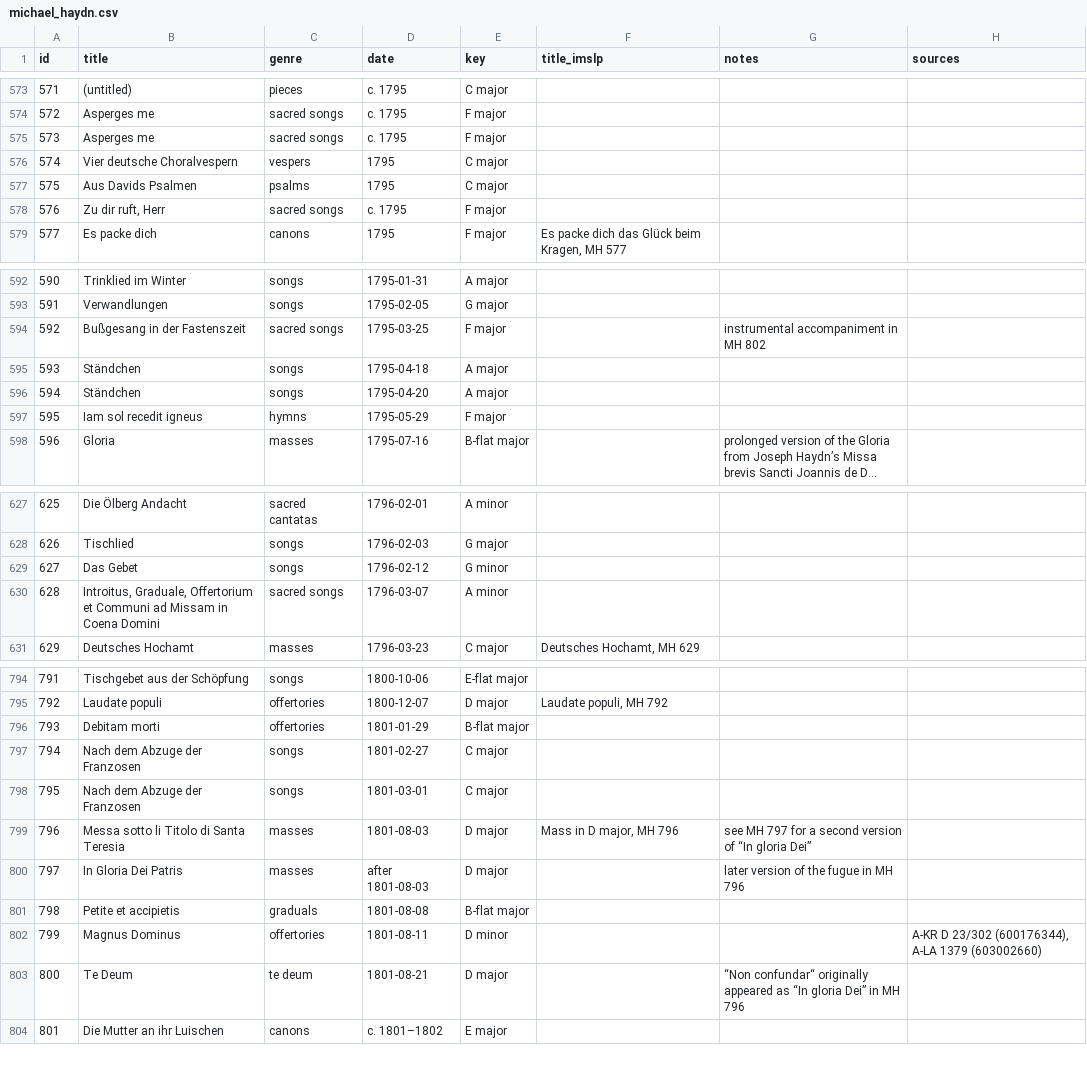
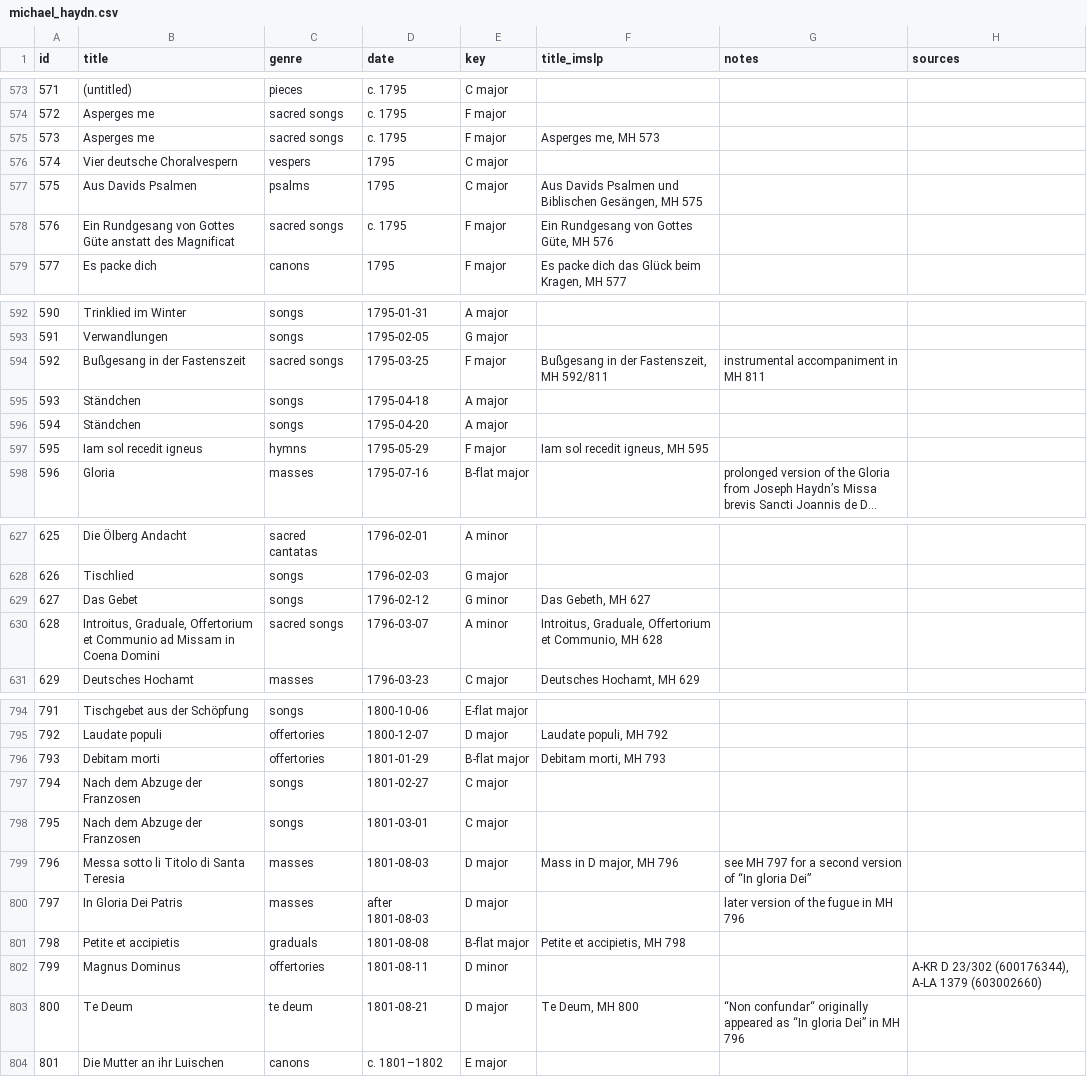
Before and after one commit to jodroo/imslp-lists, a CSV file: data/michael_haydn.csv, drawn as a sheet; only a part is shown, gaps mark what is left out; long unchanged cells end in …; the diff covers the shown part only; the diff names each change by its address in the sheet, - before the commit and + after, or states it on an @@ line.

```diff
--- a/data/michael_haydn.csv
+++ b/data/michael_haydn.csv
-F575 (title_imslp): (empty)
+F575 (title_imslp): Asperges me, MH 573
-F577 (title_imslp): (empty)
+F577 (title_imslp): Aus Davids Psalmen und Biblischen Gesängen, MH 575
-B578 (title): Zu dir ruft, Herr
+B578 (title): Ein Rundgesang von Gottes Güte anstatt des Magnificat
-F578 (title_imslp): (empty)
+F578 (title_imslp): Ein Rundgesang von Gottes Güte, MH 576
-F594 (title_imslp): (empty)
+F594 (title_imslp): Bußgesang in der Fastenszeit, MH 592/811
-G594 (notes): instrumental accompaniment in MH 802
+G594 (notes): instrumental accompaniment in MH 811
-F597 (title_imslp): (empty)
+F597 (title_imslp): Iam sol recedit igneus, MH 595
-F629 (title_imslp): (empty)
+F629 (title_imslp): Das Gebeth, MH 627
-B630 (title): …Offertorium et Communi ad Missam…
+B630 (title): …Offertorium et Communio ad Missam…
-F630 (title_imslp): (empty)
+F630 (title_imslp): Introitus, Graduale, Offertorium et Communio, MH 628
-F796 (title_imslp): (empty)
+F796 (title_imslp): Debitam morti, MH 793
-F801 (title_imslp): (empty)
+F801 (title_imslp): Petite et accipietis, MH 798
-F803 (title_imslp): (empty)
+F803 (title_imslp): Te Deum, MH 800
```
Also changed, not shown: 42 edited cells elsewhere in this file.
